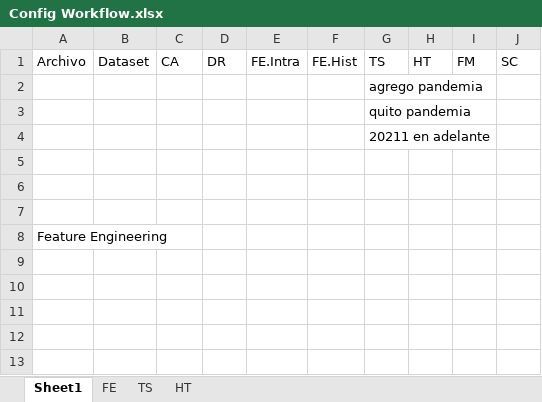
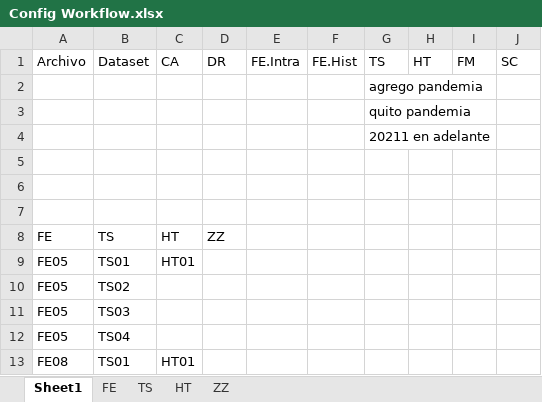
Before and after one commit to gchiavaedu/dm2023a, an Excel workbook: src/workflow-colab/Editados/Apuestas/Config Workflow.xlsx, sheet Sheet1, drawn as a sheet; values as stored, in another font and other column widths than the file's, no borders; table styles not drawn; removed rows and columns are numbered as before the commit, all else as after; the diff names each change by its address in the sheet, - before the commit and + after, or states it on an @@ line.

```diff
--- a/src/workflow-colab/Editados/Apuestas/Config Workflow.xlsx (sheet Sheet1)
+++ b/src/workflow-colab/Editados/Apuestas/Config Workflow.xlsx (sheet Sheet1)
+sheet tab: ZZ
-row 8: Feature Engineering
+row 8: FE | TS | HT | ZZ
+row 9: FE05 | TS01 | HT01
+row 10: FE05 | TS02
+row 11: FE05 | TS03
+row 12: FE05 | TS04
+row 13: FE08 | TS01 | HT01
```
Also changed, not shown: 3 other files.
